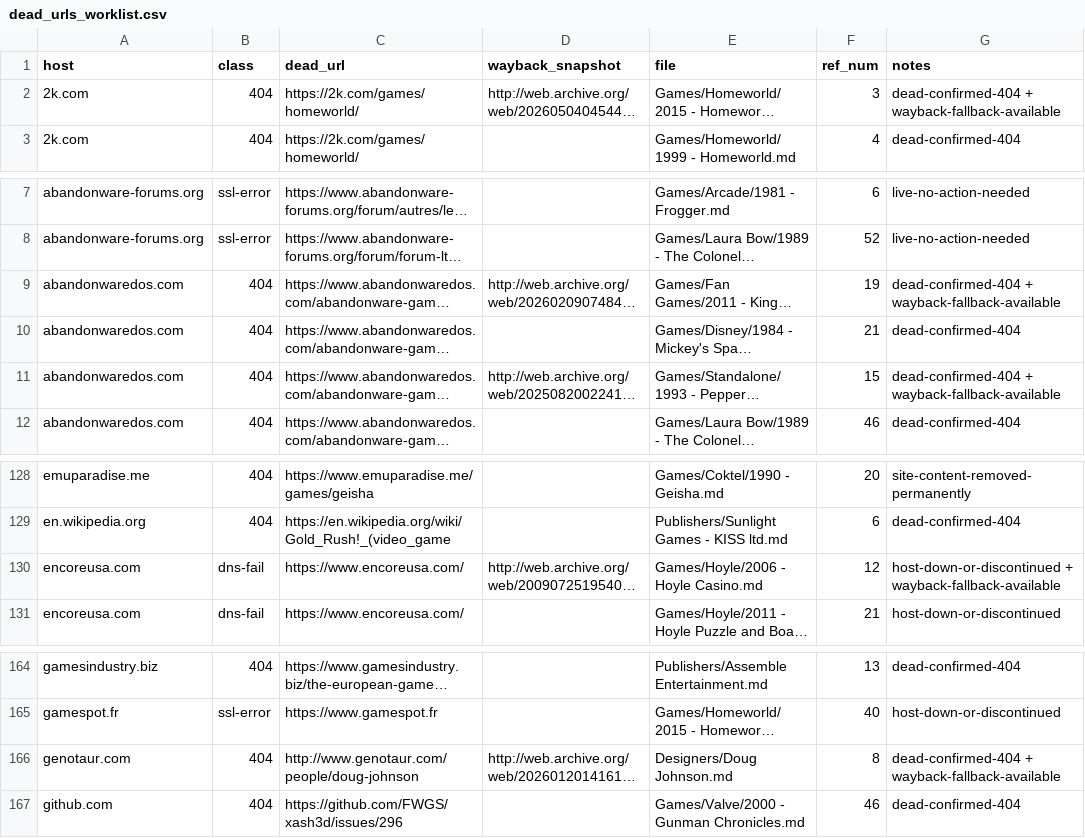
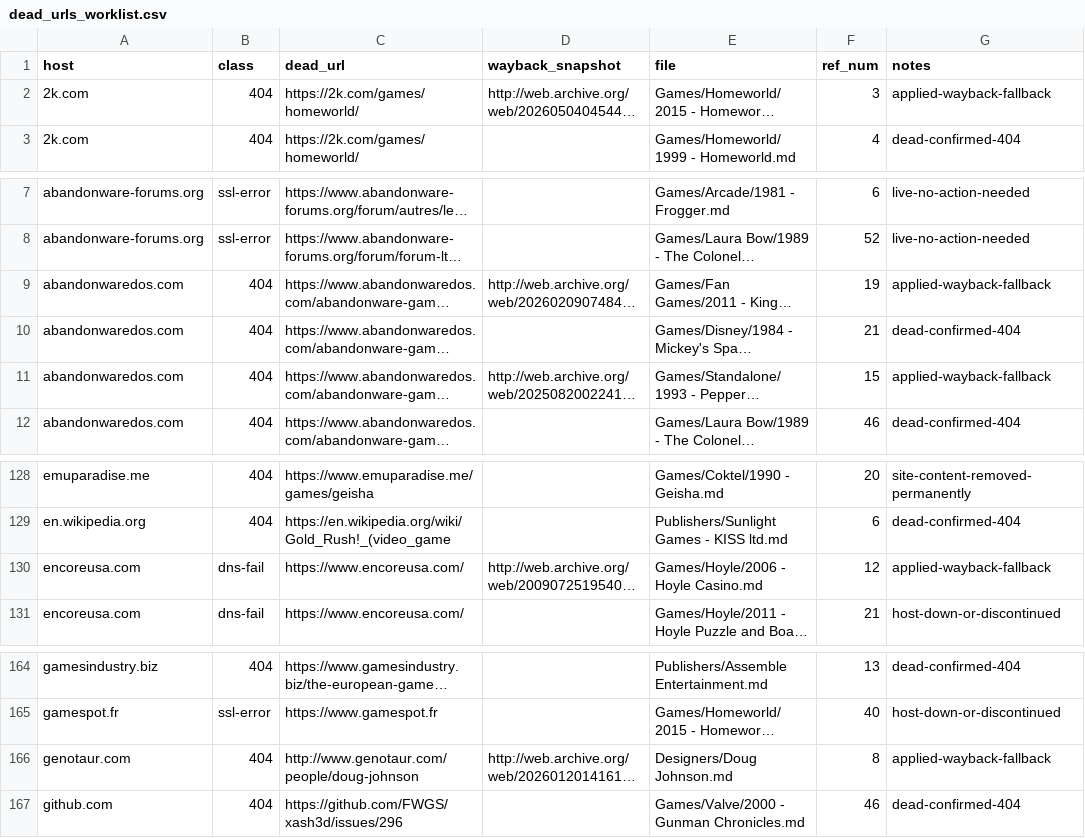
Before and after one commit to d4rkwyng/sierravault, a CSV file: docs/dead_urls_worklist.csv, drawn as a sheet; only a part is shown, gaps mark what is left out; long unchanged cells end in …; the diff names each change by its address in the sheet, - before the commit and + after, or states it on an @@ line.

```diff
--- a/docs/dead_urls_worklist.csv
+++ b/docs/dead_urls_worklist.csv
-G2 (notes): dead-confirmed-404 + wayback-fallback-available
+G2 (notes): applied-wayback-fallback
-G9 (notes): dead-confirmed-404 + wayback-fallback-available
+G9 (notes): applied-wayback-fallback
-G11 (notes): dead-confirmed-404 + wayback-fallback-available
+G11 (notes): applied-wayback-fallback
-G130 (notes): host-down-or-discontinued + wayback-fallback-available
+G130 (notes): applied-wayback-fallback
-G166 (notes): dead-confirmed-404 + wayback-fallback-available
+G166 (notes): applied-wayback-fallback
```
Also changed, not shown: 5 other files.
